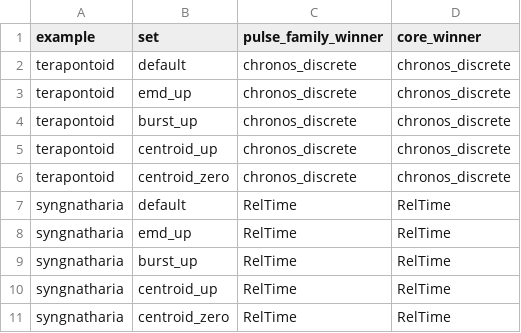
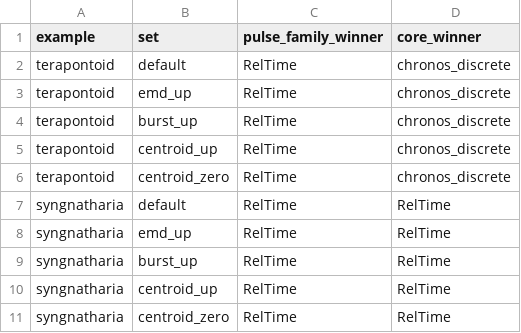
Before and after one commit to betanri/PhyloChronoRank, a CSV file: examples/weight_sensitivity/pulse_weight_sensitivity_sets.csv, drawn as a sheet.

```diff
--- a/examples/weight_sensitivity/pulse_weight_sensitivity_sets.csv
+++ b/examples/weight_sensitivity/pulse_weight_sensitivity_sets.csv
@@ -1,7 +1,7 @@
 "example","set","pulse_family_winner","core_winner"
-"terapontoid","default","chronos_discrete","chronos_discrete"
-"terapontoid","emd_up","chronos_discrete","chronos_discrete"
-"terapontoid","burst_up","chronos_discrete","chronos_discrete"
-"terapontoid","centroid_up","chronos_discrete","chronos_discrete"
-"terapontoid","centroid_zero","chronos_discrete","chronos_discrete"
+"terapontoid","default","RelTime","chronos_discrete"
+"terapontoid","emd_up","RelTime","chronos_discrete"
+"terapontoid","burst_up","RelTime","chronos_discrete"
+"terapontoid","centroid_up","RelTime","chronos_discrete"
+"terapontoid","centroid_zero","RelTime","chronos_discrete"
 "syngnatharia","default","RelTime","RelTime"
```
Also changed, not shown: examples/terapontoid/candidates.csv, examples/terapontoid/summary_terap_empirical_postfit_metrics.csv, 13 other files.
